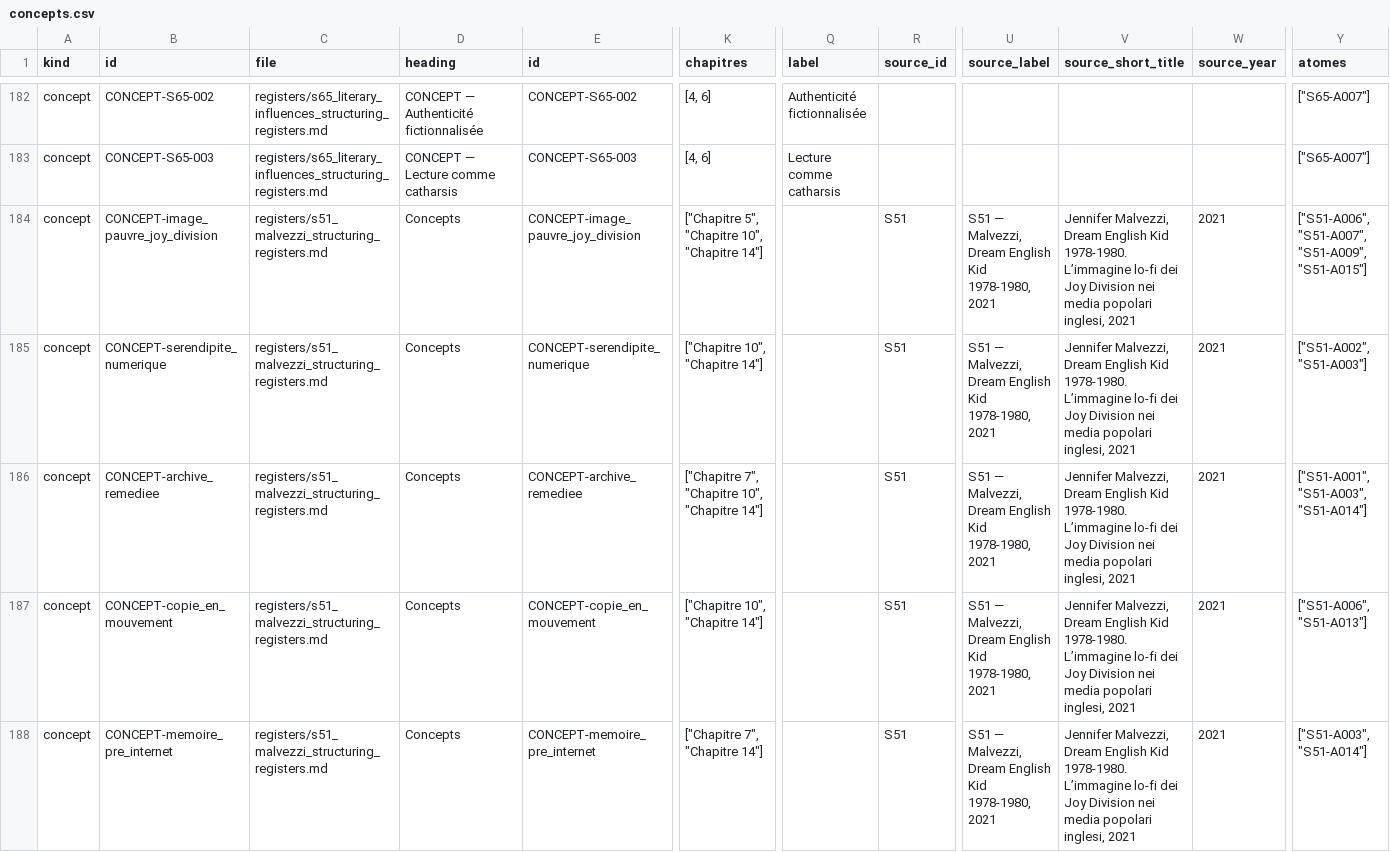
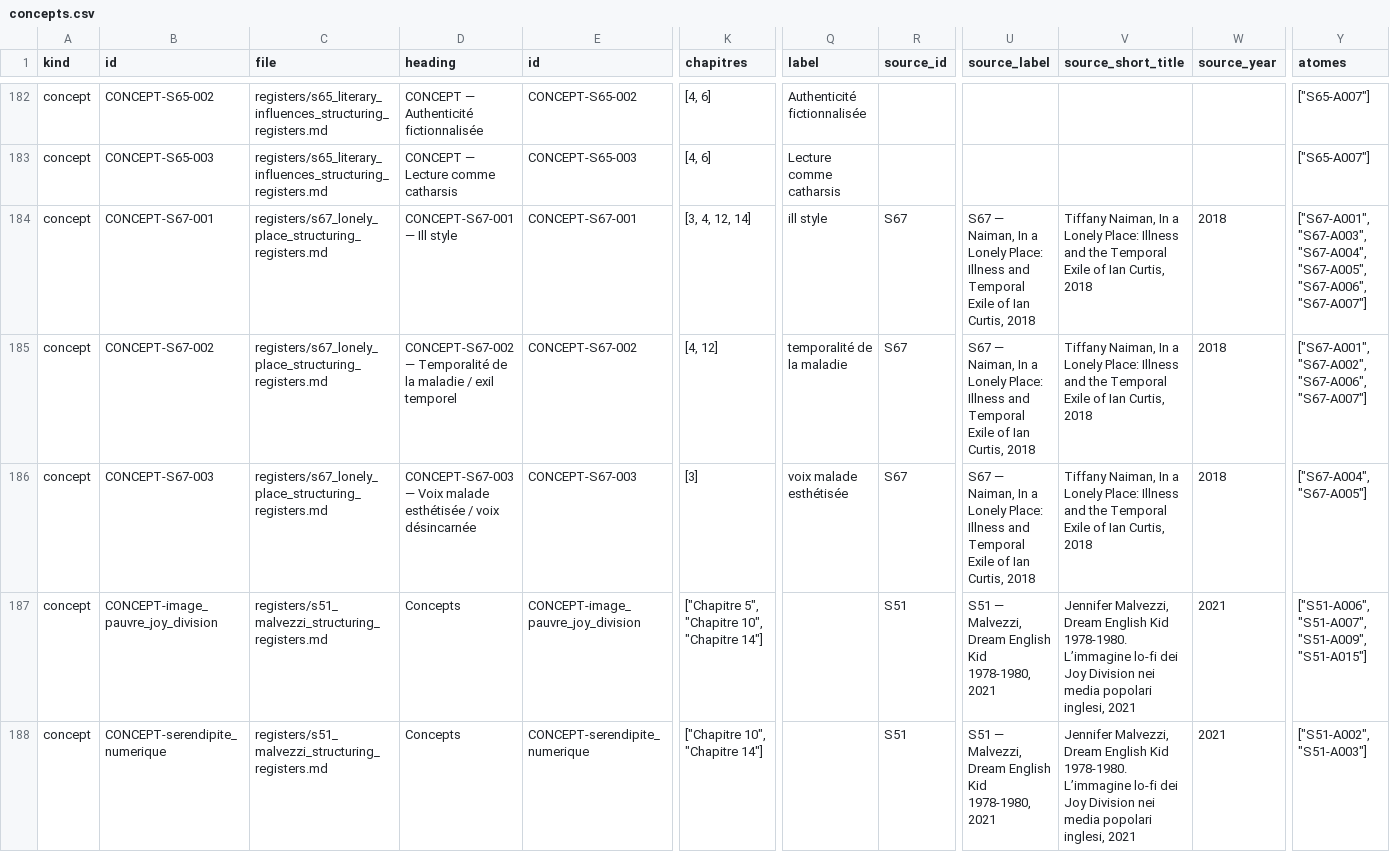
Before and after one commit to AdminQuest/joy-division-ai-writing-studio, a CSV file: exports/generated/concepts.csv, drawn as a sheet; only a part is shown, gaps mark what is left out; the shorter side is filled out with more unchanged rows; rows hold the shown columns only; the diff names each change by its address in the sheet, - before the commit and + after, or states it on an @@ line.

```diff
--- a/exports/generated/concepts.csv
+++ b/exports/generated/concepts.csv
+row 184: concept | CONCEPT-S67-001 | registers/s67_lonely_place_structuring_registers.md | CONCEPT-S67-001 — Ill style | CONCEPT-S67-001 | [3, 4, 12, 14] | ill style | S67 | S67 — Naiman, In a Lonely Place: Illness and Temporal Exile of Ian Curtis, 2018 | Tiffany Naiman, In a Lonely Place: Illness and the Temporal Exile of Ian Curtis, 2018 | 2018 | ["S67-A001", "S67-A003", "S67-A004", "S67-A005", "S67-A006", "S67-A007"]
+row 185: concept | CONCEPT-S67-002 | registers/s67_lonely_place_structuring_registers.md | CONCEPT-S67-002 — Temporalité de la maladie / exil temporel | CONCEPT-S67-002 | [4, 12] | temporalité de la maladie | S67 | S67 — Naiman, In a Lonely Place: Illness and Temporal Exile of Ian Curtis, 2018 | Tiffany Naiman, In a Lonely Place: Illness and the Temporal Exile of Ian Curtis, 2018 | 2018 | ["S67-A001", "S67-A002", "S67-A006", "S67-A007"]
+row 186: concept | CONCEPT-S67-003 | registers/s67_lonely_place_structuring_registers.md | CONCEPT-S67-003 — Voix malade esthétisée / voix désincarnée | CONCEPT-S67-003 | [3] | voix malade esthétisée | S67 | S67 — Naiman, In a Lonely Place: Illness and Temporal Exile of Ian Curtis, 2018 | Tiffany Naiman, In a Lonely Place: Illness and the Temporal Exile of Ian Curtis, 2018 | 2018 | ["S67-A004", "S67-A005"]
```
Also changed, not shown: exports/generated/chronology.csv, exports/generated/metadata.csv, 29 other files.
